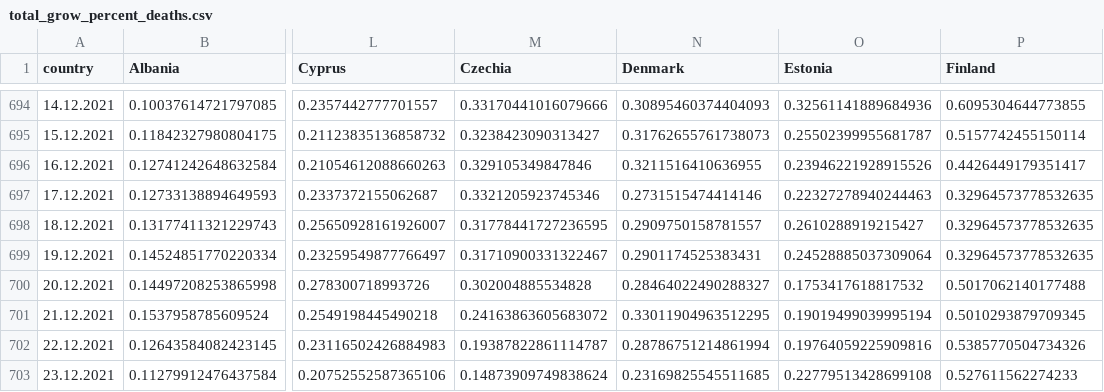
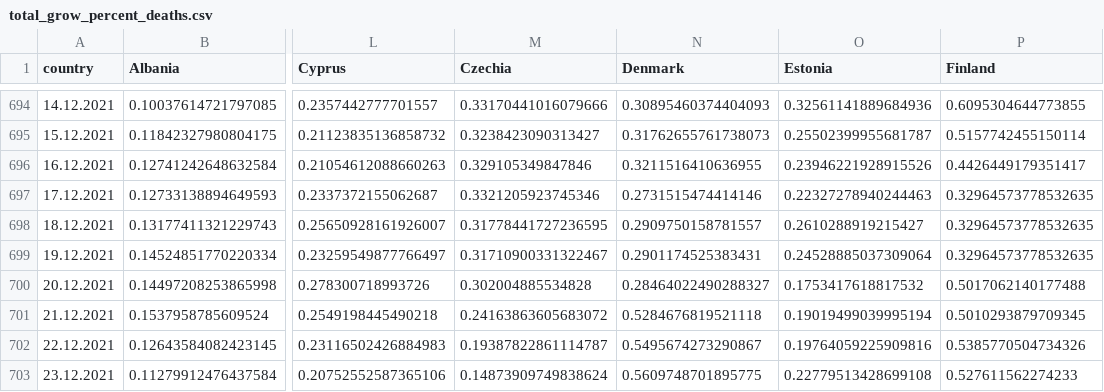
Before and after one commit to ctc/COVID-19-europe, a CSV file: total_grow_percent_deaths.csv, drawn as a sheet; only a part is shown, gaps mark what is left out; the diff names each change by its address in the sheet, - before the commit and + after, or states it on an @@ line.

```diff
--- a/total_grow_percent_deaths.csv
+++ b/total_grow_percent_deaths.csv
-N701 (Denmark): 0.33011904963512295
+N701 (Denmark): 0.5284676819521118
-N702 (Denmark): 0.28786751214861994
+N702 (Denmark): 0.5495674273290867
-N703 (Denmark): 0.23169825545511685
+N703 (Denmark): 0.5609748701895775
```
Also changed, not shown: by_population_confirmed.csv, by_population_deaths.csv, 5 other files.
